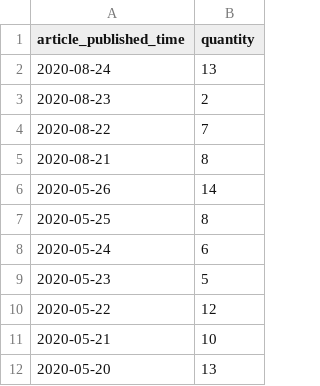
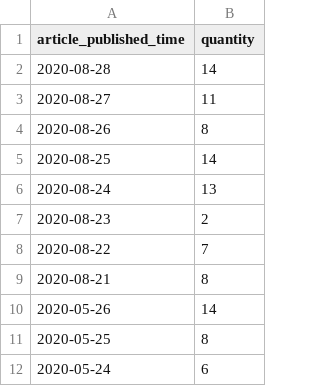
Before and after one commit to armandobs14/br104, a CSV file: src/artigos_por_dia.csv, drawn as a sheet; only a part is shown; the shorter side is filled out with more unchanged rows.

```diff
--- a/src/artigos_por_dia.csv
+++ b/src/artigos_por_dia.csv
@@ -1,2 +1,6 @@
 article_published_time,quantity
+2020-08-28,14
+2020-08-27,11
+2020-08-26,8
+2020-08-25,14
 2020-08-24,13
```
Also changed, not shown: 2 other files.
